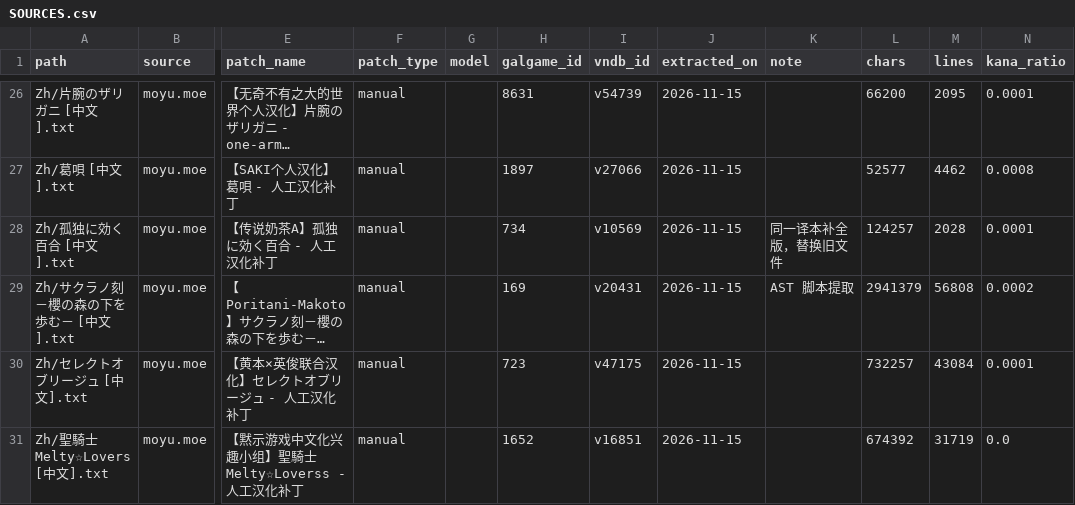
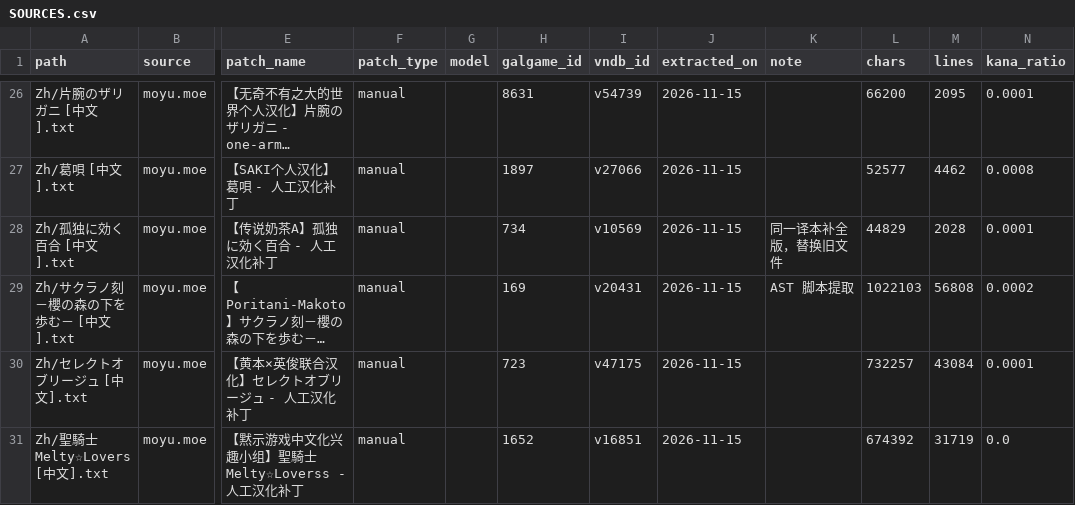
Before and after one commit to m-rui001/galgame-script-corpus, a CSV file: SOURCES.csv, drawn as a sheet; only a part is shown, gaps mark what is left out; long unchanged cells end in …; the diff names each change by its address in the sheet, - before the commit and + after, or states it on an @@ line.

Commit message:
data: correct char counts for two SOURCES rows

```diff
--- a/SOURCES.csv
+++ b/SOURCES.csv
-L28 (chars): 124257
+L28 (chars): 44829
-L29 (chars): 2941379
+L29 (chars): 1022103
```
